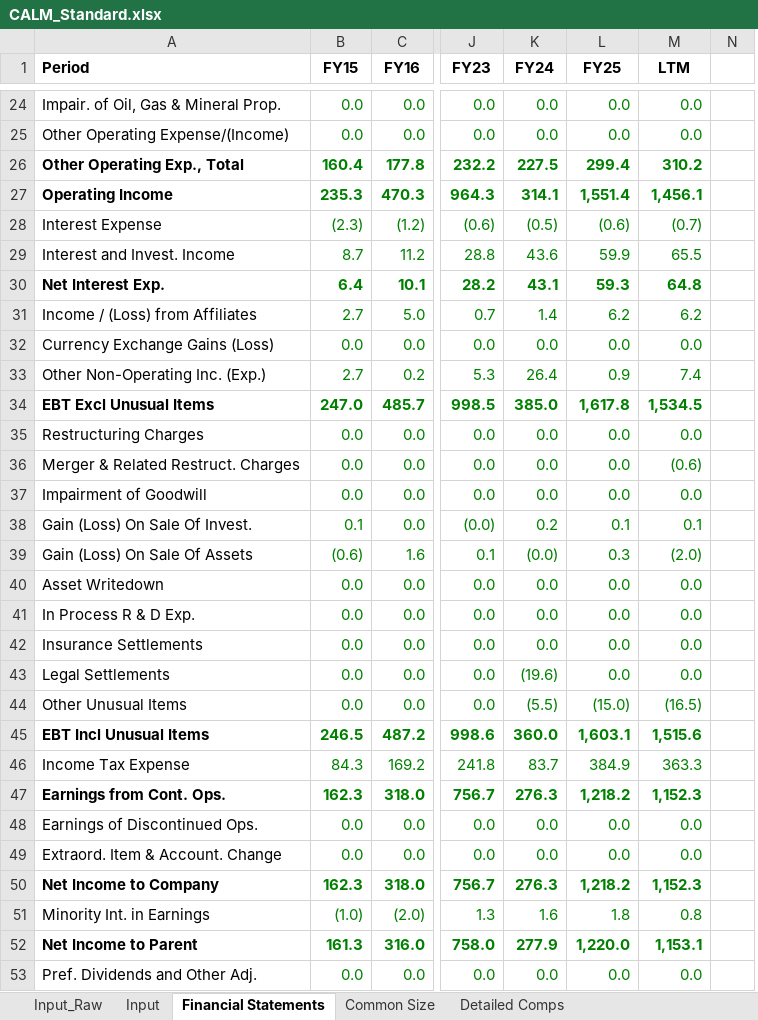
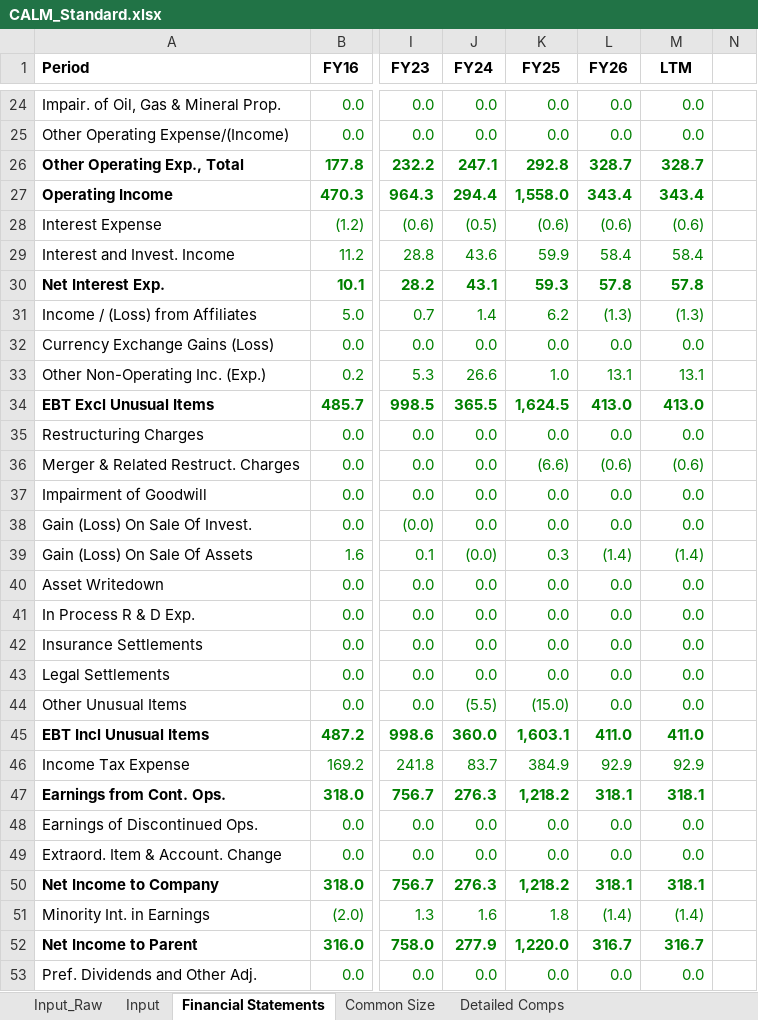
Before and after one commit to smrik/ai-fund, an Excel workbook: data/exports/CALM_Standard.xlsx, sheet Financial Statements, drawn as a sheet; only a part is shown, gaps mark what is left out; values as stored, in another font and other column widths than the file's, no borders; removed rows and columns are numbered as before the commit, all else as after; the diff covers the shown part only; the diff names each change by its address in the sheet, - before the commit and + after, or states it on an @@ line.

```diff
--- a/data/exports/CALM_Standard.xlsx (sheet Financial Statements)
+++ b/data/exports/CALM_Standard.xlsx (sheet Financial Statements)
-column B (FY15), rows 24-53: 0.0 | 0.0 | 160.4 | 235.3 | (2.3) | 8.7 | 6.4 | 2.7 | 0.0 | 2.7 | 247.0 | 0.0 | 0.0 | 0.0 | 0.1 | (0.6) | 0.0 | 0.0 | 0.0 | 0.0 | 0.0 | 246.5 | 84.3 | 162.3 | 0.0 | 0.0 | 162.3 | (1.0) | 161.3 | 0.0
+column L (FY26), rows 24-53: 0.0 | 0.0 | 328.7 | 343.4 | (0.6) | 58.4 | 57.8 | (1.3) | 0.0 | 13.1 | 413.0 | 0.0 | (0.6) | 0.0 | 0.0 | (1.4) | 0.0 | 0.0 | 0.0 | 0.0 | 0.0 | 411.0 | 92.9 | 318.1 | 0.0 | 0.0 | 318.1 | (1.4) | 316.7 | 0.0
-J26 (FY24): 227.5
+J26 (FY24): 247.1
-K26 (FY25): 299.4
+K26 (FY25): 292.8
-M26 (LTM): 310.2
+M26 (LTM): 328.7
-J27 (FY24): 314.1
+J27 (FY24): 294.4
-K27 (FY25): 1,551.4
+K27 (FY25): 1,558.0
-M27 (LTM): 1,456.1
+M27 (LTM): 343.4
-M28 (LTM): (0.7)
+M28 (LTM): (0.6)
-M29 (LTM): 65.5
+M29 (LTM): 58.4
-M30 (LTM): 64.8
+M30 (LTM): 57.8
-M31 (LTM): 6.2
+M31 (LTM): (1.3)
-J33 (FY24): 26.4
+J33 (FY24): 26.6
-K33 (FY25): 0.9
+K33 (FY25): 1.0
-M33 (LTM): 7.4
+M33 (LTM): 13.1
-J34 (FY24): 385.0
+J34 (FY24): 365.5
-K34 (FY25): 1,617.8
+K34 (FY25): 1,624.5
-M34 (LTM): 1,534.5
+M34 (LTM): 413.0
-K36 (FY25): 0.0
+K36 (FY25): (6.6)
-J38 (FY24): 0.2
+J38 (FY24): 0.0
-K38 (FY25): 0.1
+K38 (FY25): 0.0
-M38 (LTM): 0.1
+M38 (LTM): 0.0
-M39 (LTM): (2.0)
+M39 (LTM): (1.4)
-J43 (FY24): (19.6)
+J43 (FY24): 0.0
-M44 (LTM): (16.5)
+M44 (LTM): 0.0
-M45 (LTM): 1,515.6
+M45 (LTM): 411.0
-M46 (LTM): 363.3
+M46 (LTM): 92.9
-M47 (LTM): 1,152.3
+M47 (LTM): 318.1
-M50 (LTM): 1,152.3
+M50 (LTM): 318.1
-M51 (LTM): 0.8
+M51 (LTM): (1.4)
-M52 (LTM): 1,153.1
+M52 (LTM): 316.7
```
Also changed, not shown: 310 edited cells elsewhere in this sheet, sheet Detailed Comps, sheet Common Size, sheet Input, sheet Input_Raw, formulas that keep their value, 1 other file.
